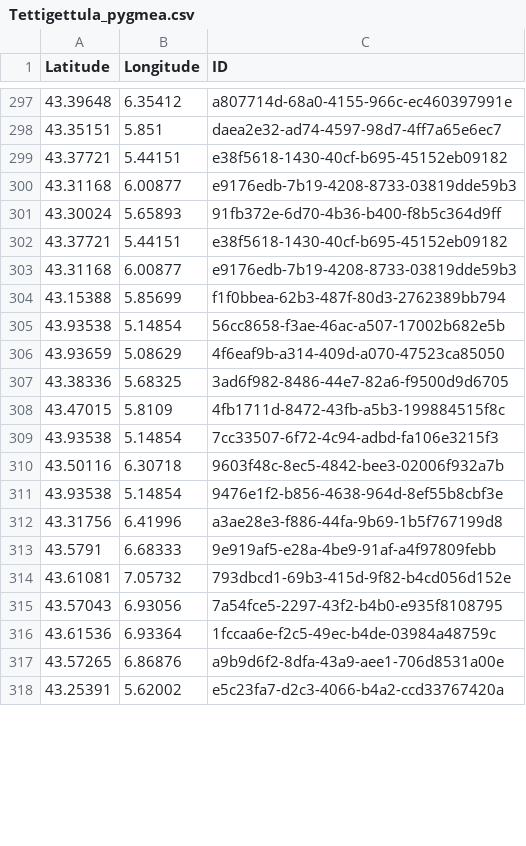
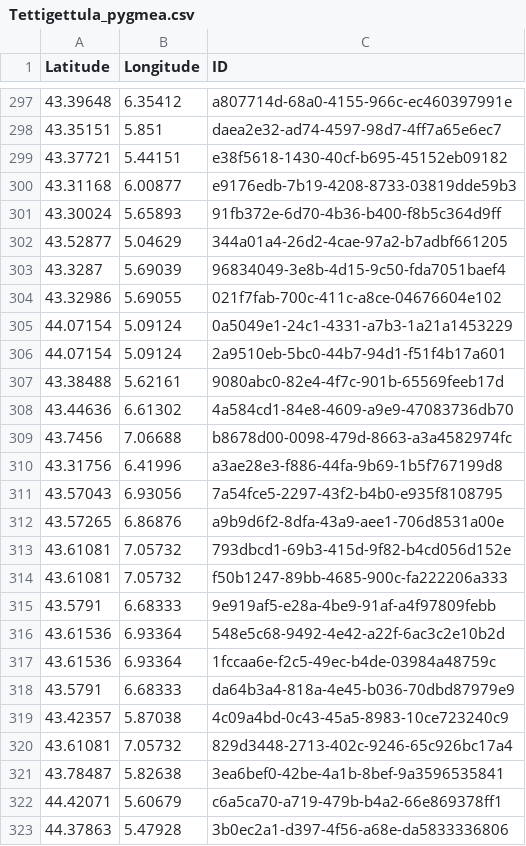
Before and after one commit to CigalesdeFrance/CARTES, a CSV file: BDD/INPN/Tettigettula_pygmea.csv, drawn as a sheet; only a part is shown, gaps mark what is left out; the shorter side is filled out with more unchanged rows; the diff covers the shown part only.

```diff
--- a/BDD/INPN/Tettigettula_pygmea.csv
+++ b/BDD/INPN/Tettigettula_pygmea.csv
@@ -301,17 +301,23 @@ Latitude,Longitude,ID
 43.30024,5.65893,91fb372e-6d70-4b36-b400-f8b5c364d9ff
-43.37721,5.44151,e38f5618-1430-40cf-b695-45152eb09182
-43.31168,6.00877,e9176edb-7b19-4208-8733-03819dde59b3
-43.15388,5.85699,f1f0bbea-62b3-487f-80d3-2762389bb794
-43.93538,5.14854,56cc8658-f3ae-46ac-a507-17002b682e5b
-43.93659,5.08629,4f6eaf9b-a314-409d-a070-47523ca85050
-43.38336,5.68325,3ad6f982-8486-44e7-82a6-f9500d9d6705
-43.47015,5.8109,4fb1711d-8472-43fb-a5b3-199884515f8c
-43.93538,5.14854,7cc33507-6f72-4c94-adbd-fa106e3215f3
-43.50116,6.30718,9603f48c-8ec5-4842-bee3-02006f932a7b
-43.93538,5.14854,9476e1f2-b856-4638-964d-8ef55b8cbf3e
+43.52877,5.04629,344a01a4-26d2-4cae-97a2-b7adbf661205
+43.3287,5.69039,96834049-3e8b-4d15-9c50-fda7051baef4
+43.32986,5.69055,021f7fab-700c-411c-a8ce-04676604e102
+44.07154,5.09124,0a5049e1-24c1-4331-a7b3-1a21a1453229
+44.07154,5.09124,2a9510eb-5bc0-44b7-94d1-f51f4b17a601
+43.38488,5.62161,9080abc0-82e4-4f7c-901b-65569feeb17d
+43.44636,6.61302,4a584cd1-84e8-4609-a9e9-47083736db70
+43.7456,7.06688,b8678d00-0098-479d-8663-a3a4582974fc
 43.31756,6.41996,a3ae28e3-f886-44fa-9b69-1b5f767199d8
+43.57043,6.93056,7a54fce5-2297-43f2-b4b0-e935f8108795
+43.57265,6.86876,a9b9d6f2-8dfa-43a9-aee1-706d8531a00e
+43.61081,7.05732,793dbcd1-69b3-415d-9f82-b4cd056d152e
+43.61081,7.05732,f50b1247-89bb-4685-900c-fa222206a333
 43.5791,6.68333,9e919af5-e28a-4be9-91af-a4f97809febb
-43.61081,7.05732,793dbcd1-69b3-415d-9f82-b4cd056d152e
-43.57043,6.93056,7a54fce5-2297-43f2-b4b0-e935f8108795
+43.61536,6.93364,548e5c68-9492-4e42-a22f-6ac3c2e10b2d
 43.61536,6.93364,1fccaa6e-f2c5-49ec-b4de-03984a48759c
-43.57265,6.86876,a9b9d6f2-8dfa-43a9-aee1-706d8531a00e
+43.5791,6.68333,da64b3a4-818a-4e45-b036-70dbd87979e9
+43.42357,5.87038,4c09a4bd-0c43-45a5-8983-10ce723240c9
+43.61081,7.05732,829d3448-2713-402c-9246-65c926bc17a4
+43.78487,5.82638,3ea6bef0-42be-4a1b-8bef-9a3596535841
+44.42071,5.60679,c6a5ca70-a719-479b-b4a2-66e869378ff1
+44.37863,5.47928,3b0ec2a1-d397-4f56-a68e-da5833336806
```
Also changed, not shown: 121 moved rows elsewhere in this file, BDD/INPN/Cicada_orni.csv, BDD/INPN/Cicadatra_atra.csv, 16 other files.
